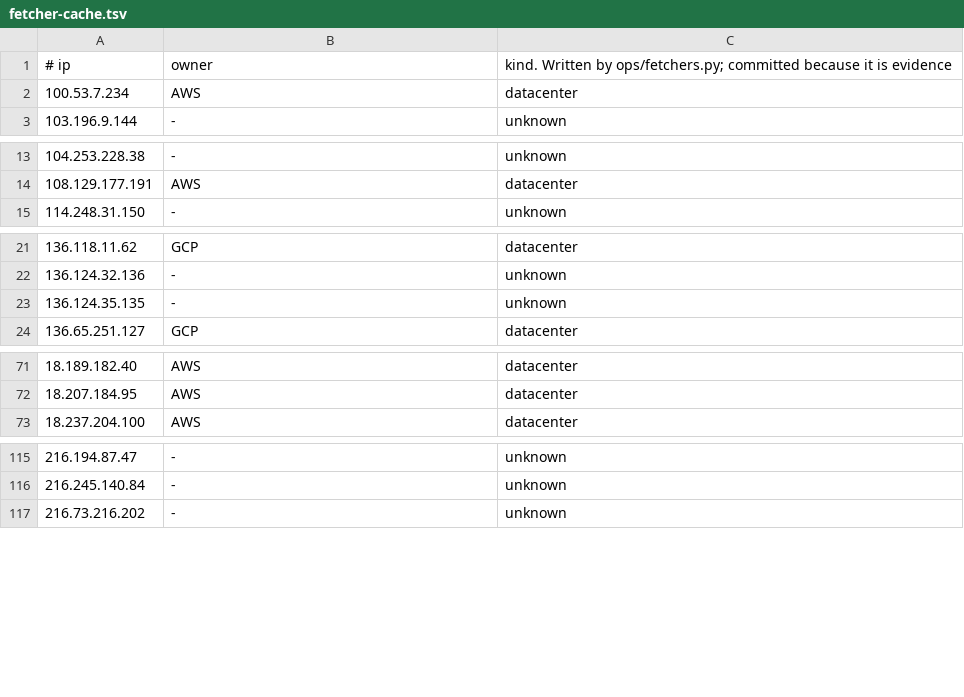
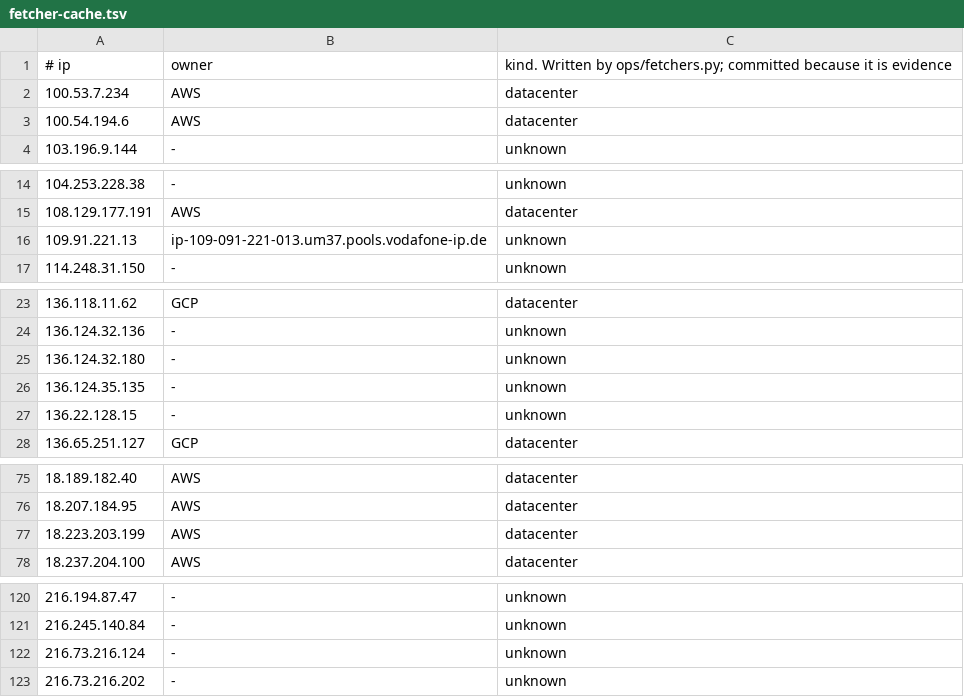
Before and after one commit to matthiashippe/control-plane, a TSV file: ops/fetcher-cache.tsv, drawn as a sheet; only a part is shown, gaps mark what is left out; the diff covers the shown part only.

```diff
--- a/ops/fetcher-cache.tsv
+++ b/ops/fetcher-cache.tsv
@@ -2,2 +2,3 @@
 100.53.7.234	AWS	datacenter
+100.54.194.6	AWS	datacenter
 103.196.9.144	-	unknown
@@ -14,2 +15,3 @@
 108.129.177.191	AWS	datacenter
+109.91.221.13	ip-109-091-221-013.um37.pools.vodafone-ip.de	unknown
 114.248.31.150	-	unknown
@@ -22,3 +24,5 @@
 136.124.32.136	-	unknown
+136.124.32.180	-	unknown
 136.124.35.135	-	unknown
+136.22.128.15	-	unknown
 136.65.251.127	GCP	datacenter
@@ -72,2 +76,3 @@
 18.207.184.95	AWS	datacenter
+18.223.203.199	AWS	datacenter
 18.237.204.100	AWS	datacenter
@@ -116,2 +121,3 @@
 216.245.140.84	-	unknown
+216.73.216.124	-	unknown
 216.73.216.202	-	unknown
```
Also changed, not shown: 3 added rows elsewhere in this file, 1 other file.
